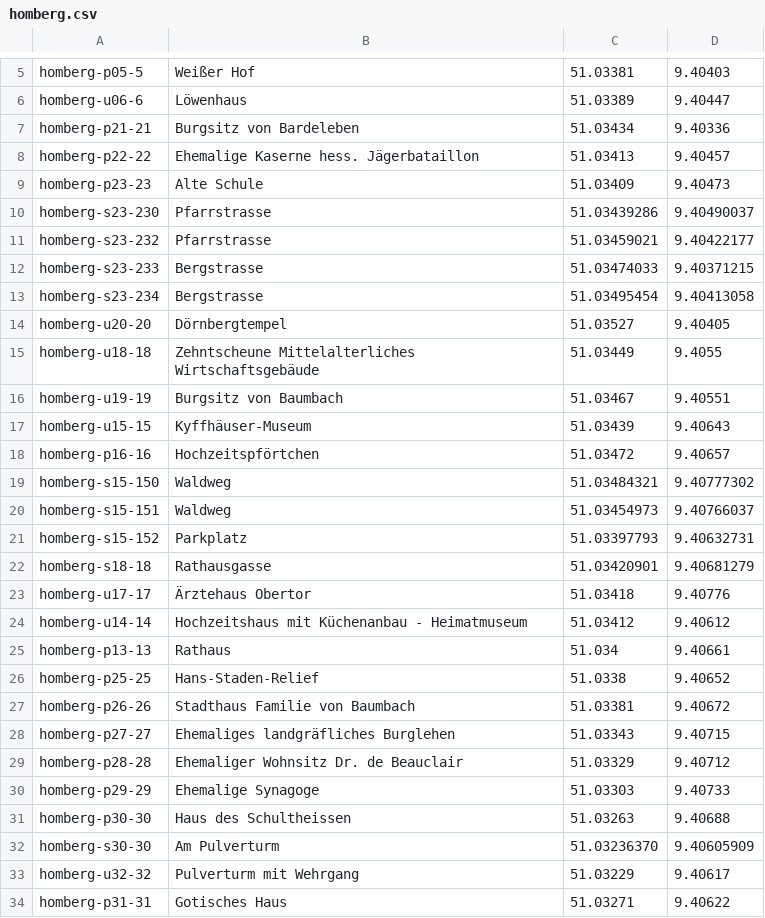
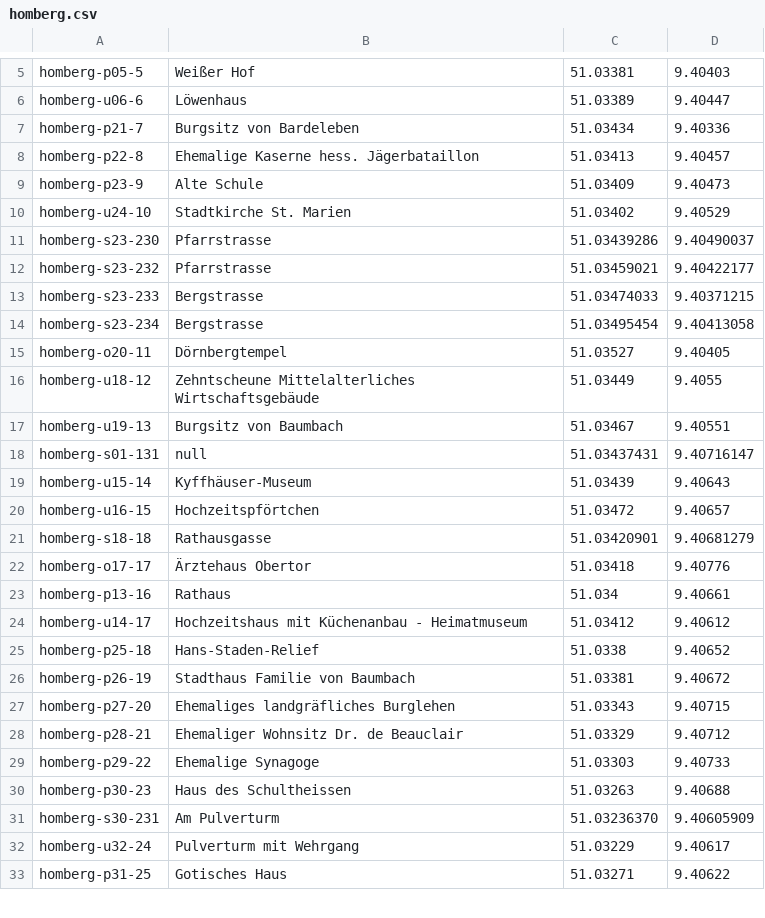
Before and after one commit to weberius/kulturpfadservice, a CSV file: src/main/resources/homberg.csv, drawn as a sheet; only a part is shown, gaps mark what is left out; the diff covers the shown part only.

Commit message:
homberg

```diff
--- a/src/main/resources/homberg.csv
+++ b/src/main/resources/homberg.csv
@@ -6,5 +6,6 @@ homberg-p05-5;Weißer Hof;51.03381;9.40403
 homberg-u06-6;Löwenhaus;51.03389;9.40447
-homberg-p21-21;Burgsitz von Bardeleben;51.03434;9.40336
-homberg-p22-22;Ehemalige Kaserne hess. Jägerbataillon;51.03413;9.40457
-homberg-p23-23;Alte Schule;51.03409;9.40473
+homberg-p21-7;Burgsitz von Bardeleben;51.03434;9.40336
+homberg-p22-8;Ehemalige Kaserne hess. Jägerbataillon;51.03413;9.40457
+homberg-p23-9;Alte Schule;51.03409;9.40473
+homberg-u24-10;Stadtkirche St. Marien;51.03402;9.40529
 homberg-s23-230;Pfarrstrasse;51.03439286;9.40490037
@@ -13,22 +14,20 @@ homberg-s23-233;Bergstrasse;51.03474033;9.40371215
 homberg-s23-234;Bergstrasse;51.03495454;9.40413058
-homberg-u20-20;Dörnbergtempel;51.03527;9.40405
-homberg-u18-18;Zehntscheune Mittelalterliches Wirtschaftsgebäude;51.03449;9.4055
-homberg-u19-19;Burgsitz von Baumbach;51.03467;9.40551
-homberg-u15-15;Kyffhäuser-Museum;51.03439;9.40643
-homberg-p16-16;Hochzeitspförtchen;51.03472;9.40657
-homberg-s15-150;Waldweg;51.03484321;9.40777302
-homberg-s15-151;Waldweg;51.03454973;9.40766037
-homberg-s15-152;Parkplatz;51.03397793;9.40632731
+homberg-o20-11;Dörnbergtempel;51.03527;9.40405
+homberg-u18-12;Zehntscheune Mittelalterliches Wirtschaftsgebäude;51.03449;9.4055
+homberg-u19-13;Burgsitz von Baumbach;51.03467;9.40551
+homberg-s01-131;null;51.03437431;9.40716147
+homberg-u15-14;Kyffhäuser-Museum;51.03439;9.40643
+homberg-u16-15;Hochzeitspförtchen;51.03472;9.40657
 homberg-s18-18;Rathausgasse;51.03420901;9.40681279
-homberg-u17-17;Ärztehaus Obertor;51.03418;9.40776
-homberg-u14-14;Hochzeitshaus mit Küchenanbau - Heimatmuseum;51.03412;9.40612
-homberg-p13-13;Rathaus;51.034;9.40661
-homberg-p25-25;Hans-Staden-Relief;51.0338;9.40652
-homberg-p26-26;Stadthaus Familie von Baumbach;51.03381;9.40672
-homberg-p27-27;Ehemaliges landgräfliches Burglehen;51.03343;9.40715
-homberg-p28-28;Ehemaliger Wohnsitz Dr. de Beauclair;51.03329;9.40712
-homberg-p29-29;Ehemalige Synagoge;51.03303;9.40733
-homberg-p30-30;Haus des Schultheissen;51.03263;9.40688
-homberg-s30-30;Am Pulverturm;51.03236370;9.40605909
-homberg-u32-32;Pulverturm mit Wehrgang;51.03229;9.40617
-homberg-p31-31;Gotisches Haus;51.03271;9.40622
+homberg-o17-17;Ärztehaus Obertor;51.03418;9.40776
+homberg-p13-16;Rathaus;51.034;9.40661
+homberg-u14-17;Hochzeitshaus mit Küchenanbau - Heimatmuseum;51.03412;9.40612
+homberg-p25-18;Hans-Staden-Relief;51.0338;9.40652
+homberg-p26-19;Stadthaus Familie von Baumbach;51.03381;9.40672
+homberg-p27-20;Ehemaliges landgräfliches Burglehen;51.03343;9.40715
+homberg-p28-21;Ehemaliger Wohnsitz Dr. de Beauclair;51.03329;9.40712
+homberg-p29-22;Ehemalige Synagoge;51.03303;9.40733
+homberg-p30-23;Haus des Schultheissen;51.03263;9.40688
+homberg-s30-231;Am Pulverturm;51.03236370;9.40605909
+homberg-u32-24;Pulverturm mit Wehrgang;51.03229;9.40617
+homberg-p31-25;Gotisches Haus;51.03271;9.40622
```
Also changed, not shown: 1 removed row and 6 edited cells elsewhere in this file, 4 other files.
